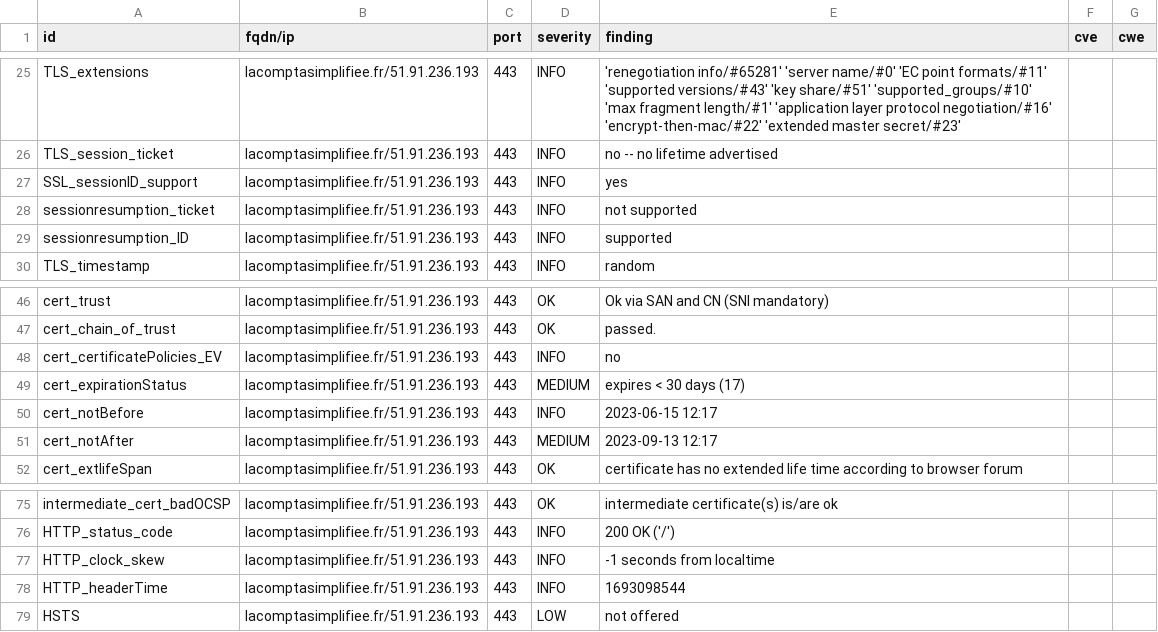
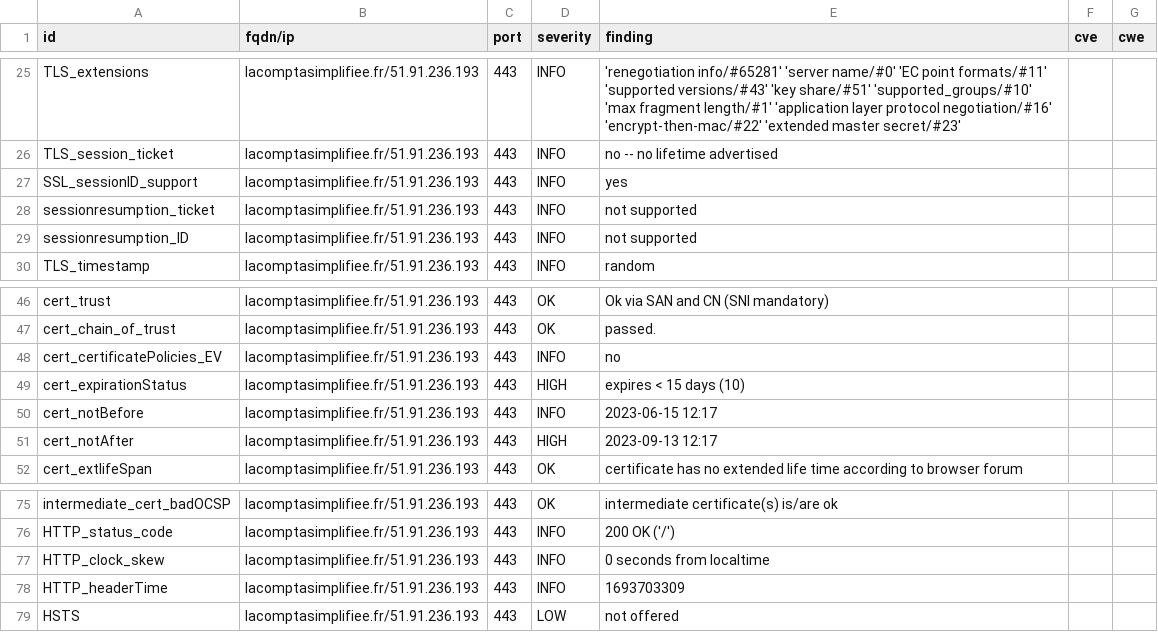
Before and after one commit to arthurzenika/dashlord-rca, a CSV file: results/aHR0cHM6Ly9sYWNvbXB0YXNpbXBsaWZpZWUuZnI=/testssl.csv, drawn as a sheet; only a part is shown, gaps mark what is left out.

```diff
--- a/results/aHR0cHM6Ly9sYWNvbXB0YXNpbXBsaWZpZWUuZnI=/testssl.csv
+++ b/results/aHR0cHM6Ly9sYWNvbXB0YXNpbXBsaWZpZWUuZnI=/testssl.csv
@@ -28,3 +28,3 @@
 "sessionresumption_ticket","lacomptasimplifiee.fr/51.91.236.193","443","INFO","not supported","",""
-"sessionresumption_ID","lacomptasimplifiee.fr/51.91.236.193","443","INFO","supported","",""
+"sessionresumption_ID","lacomptasimplifiee.fr/51.91.236.193","443","INFO","not supported","",""
 "TLS_timestamp","lacomptasimplifiee.fr/51.91.236.193","443","INFO","random","",""
@@ -48,5 +48,5 @@
 "cert_certificatePolicies_EV","lacomptasimplifiee.fr/51.91.236.193","443","INFO","no","",""
-"cert_expirationStatus","lacomptasimplifiee.fr/51.91.236.193","443","MEDIUM","expires < 30 days (17)","",""
+"cert_expirationStatus","lacomptasimplifiee.fr/51.91.236.193","443","HIGH","expires < 15 days (10)","",""
 "cert_notBefore","lacomptasimplifiee.fr/51.91.236.193","443","INFO","2023-06-15 12:17","",""
-"cert_notAfter","lacomptasimplifiee.fr/51.91.236.193","443","MEDIUM","2023-09-13 12:17","",""
+"cert_notAfter","lacomptasimplifiee.fr/51.91.236.193","443","HIGH","2023-09-13 12:17","",""
 "cert_extlifeSpan","lacomptasimplifiee.fr/51.91.236.193","443","OK","certificate has no extended life time according to browser forum","",""
@@ -76,4 +76,4 @@
 "HTTP_status_code","lacomptasimplifiee.fr/51.91.236.193","443","INFO","200 OK ('/')","",""
-"HTTP_clock_skew","lacomptasimplifiee.fr/51.91.236.193","443","INFO","-1 seconds from localtime","",""
-"HTTP_headerTime","lacomptasimplifiee.fr/51.91.236.193","443","INFO","1693098544","",""
+"HTTP_clock_skew","lacomptasimplifiee.fr/51.91.236.193","443","INFO","0 seconds from localtime","",""
+"HTTP_headerTime","lacomptasimplifiee.fr/51.91.236.193","443","INFO","1693703309","",""
 "HSTS","lacomptasimplifiee.fr/51.91.236.193","443","LOW","not offered","",""
```
Also changed, not shown: 16 other files.
